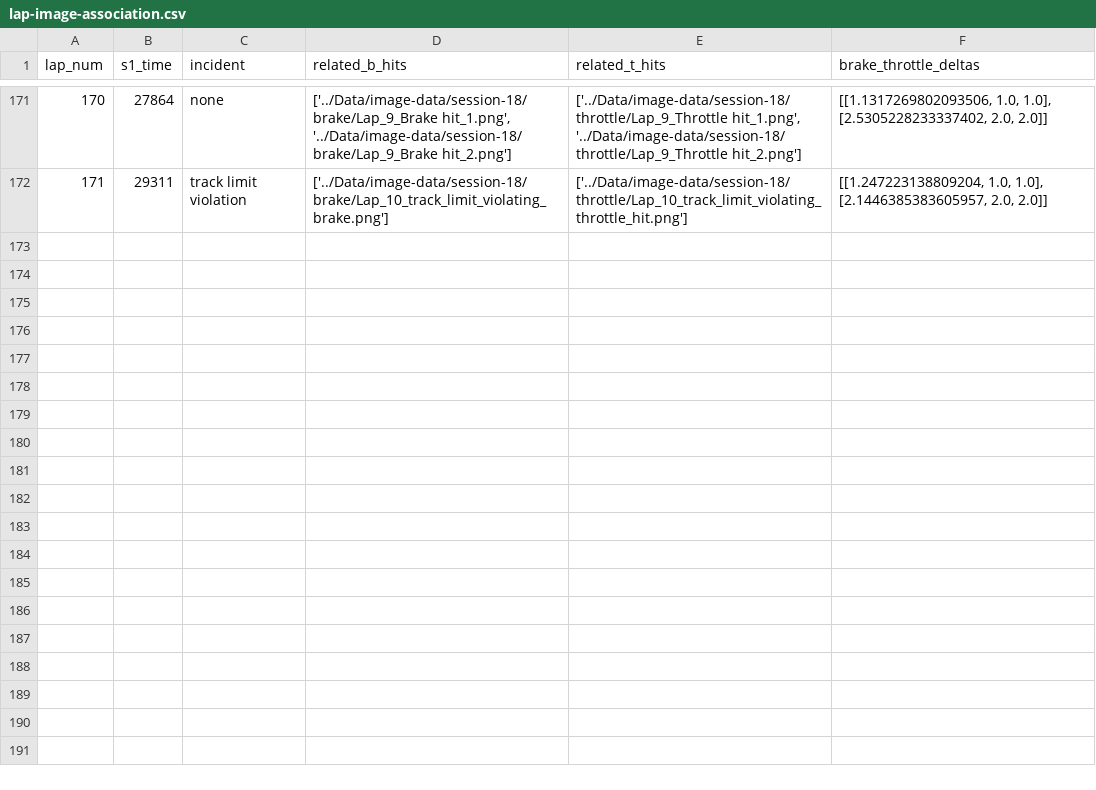
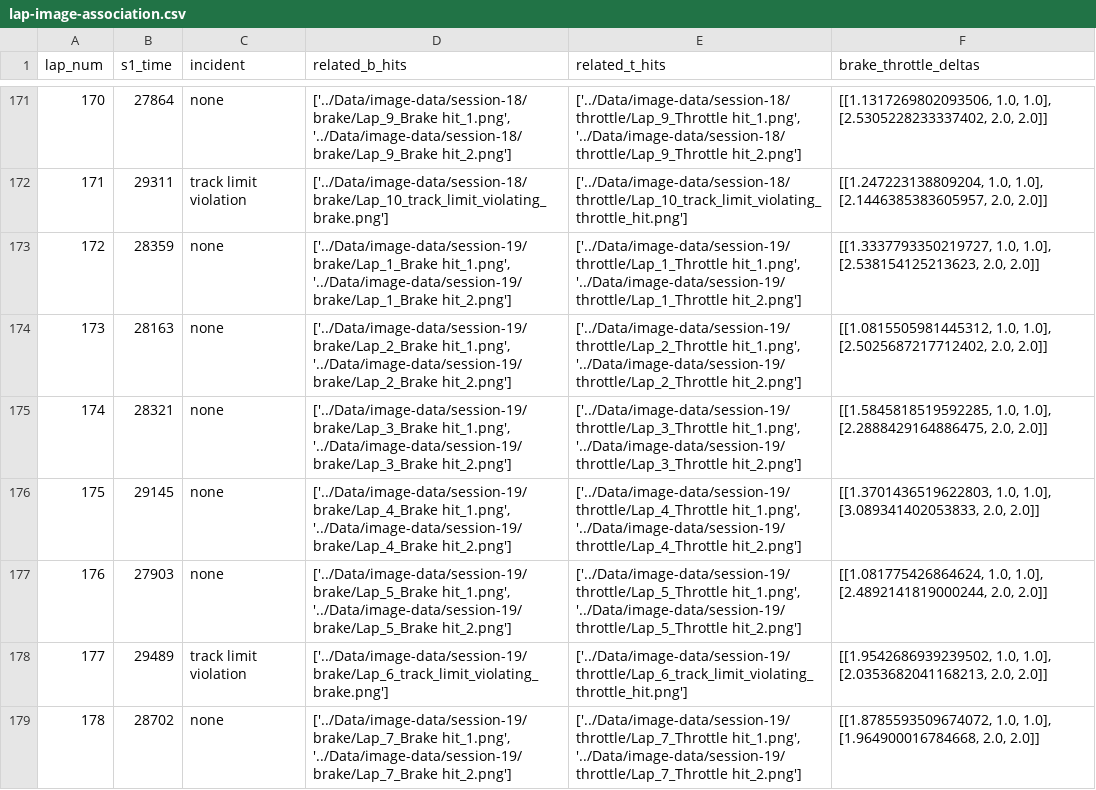
Before and after one commit to Prachet06/F1-Optimized-Cornering-Project, a CSV file: Data/collated-data/lap-image-association.csv, drawn as a sheet; only a part is shown, gaps mark what is left out.

Commit message:
Recorded more data.

```diff
--- a/Data/collated-data/lap-image-association.csv
+++ b/Data/collated-data/lap-image-association.csv
@@ -172 +172,8 @@ lap_num,s1_time,incident,related_b_hits,related_t_hits,brake_throttle_deltas
 171,29311,track limit violation,['../Data/image-data/session-18/brake/Lap_10_track_limit_violating_brake.png'],['../Data/image-data/session-18/throttle/Lap_10_track_limit_violating_throttle_hit.png'],"[[1.247223138809204, 1.0, 1.0], [2.1446385383605957, 2.0, 2.0]]"
+172,28359,none,"['../Data/image-data/session-19/brake/Lap_1_Brake hit_1.png', '../Data/image-data/session-19/brake/Lap_1_Brake hit_2.png']","['../Data/image-data/session-19/throttle/Lap_1_Throttle hit_1.png', '../Data/image-data/session-19/throttle/Lap_1_Throttle hit_2.png']","[[1.3337793350219727, 1.0, 1.0], [2.538154125213623, 2.0, 2.0]]"
+173,28163,none,"['../Data/image-data/session-19/brake/Lap_2_Brake hit_1.png', '../Data/image-data/session-19/brake/Lap_2_Brake hit_2.png']","['../Data/image-data/session-19/throttle/Lap_2_Throttle hit_1.png', '../Data/image-data/session-19/throttle/Lap_2_Throttle hit_2.png']","[[1.0815505981445312, 1.0, 1.0], [2.5025687217712402, 2.0, 2.0]]"
+174,28321,none,"['../Data/image-data/session-19/brake/Lap_3_Brake hit_1.png', '../Data/image-data/session-19/brake/Lap_3_Brake hit_2.png']","['../Data/image-data/session-19/throttle/Lap_3_Throttle hit_1.png', '../Data/image-data/session-19/throttle/Lap_3_Throttle hit_2.png']","[[1.5845818519592285, 1.0, 1.0], [2.2888429164886475, 2.0, 2.0]]"
+175,29145,none,"['../Data/image-data/session-19/brake/Lap_4_Brake hit_1.png', '../Data/image-data/session-19/brake/Lap_4_Brake hit_2.png']","['../Data/image-data/session-19/throttle/Lap_4_Throttle hit_1.png', '../Data/image-data/session-19/throttle/Lap_4_Throttle hit_2.png']","[[1.3701436519622803, 1.0, 1.0], [3.089341402053833, 2.0, 2.0]]"
+176,27903,none,"['../Data/image-data/session-19/brake/Lap_5_Brake hit_1.png', '../Data/image-data/session-19/brake/Lap_5_Brake hit_2.png']","['../Data/image-data/session-19/throttle/Lap_5_Throttle hit_1.png', '../Data/image-data/session-19/throttle/Lap_5_Throttle hit_2.png']","[[1.081775426864624, 1.0, 1.0], [2.4892141819000244, 2.0, 2.0]]"
+177,29489,track limit violation,['../Data/image-data/session-19/brake/Lap_6_track_limit_violating_brake.png'],['../Data/image-data/session-19/throttle/Lap_6_track_limit_violating_throttle_hit.png'],"[[1.9542686939239502, 1.0, 1.0], [2.0353682041168213, 2.0, 2.0]]"
+178,28702,none,"['../Data/image-data/session-19/brake/Lap_7_Brake hit_1.png', '../Data/image-data/session-19/brake/Lap_7_Brake hit_2.png']","['../Data/image-data/session-19/throttle/Lap_7_Throttle hit_1.png', '../Data/image-data/session-19/throttle/Lap_7_Throttle hit_2.png']","[[1.8785593509674072, 1.0, 1.0], [1.964900016784668, 2.0, 2.0]]"
```
Also changed, not shown: 29 other files.
